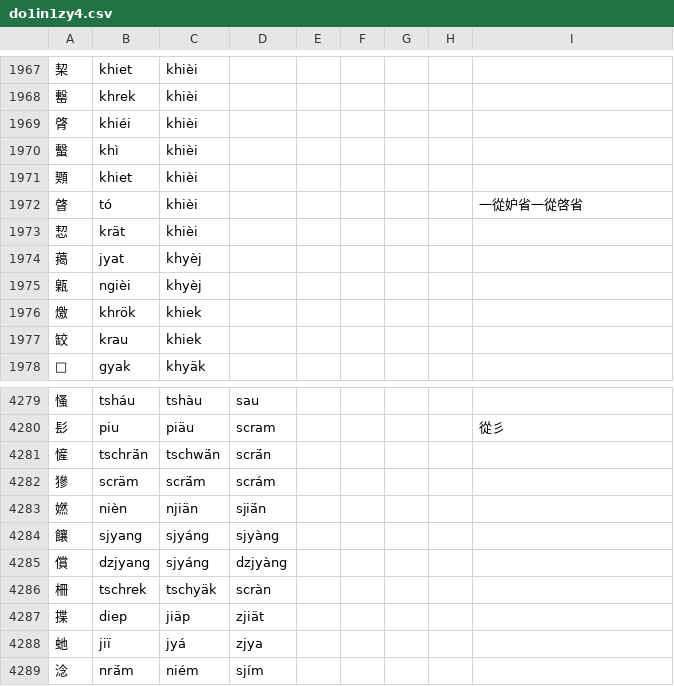
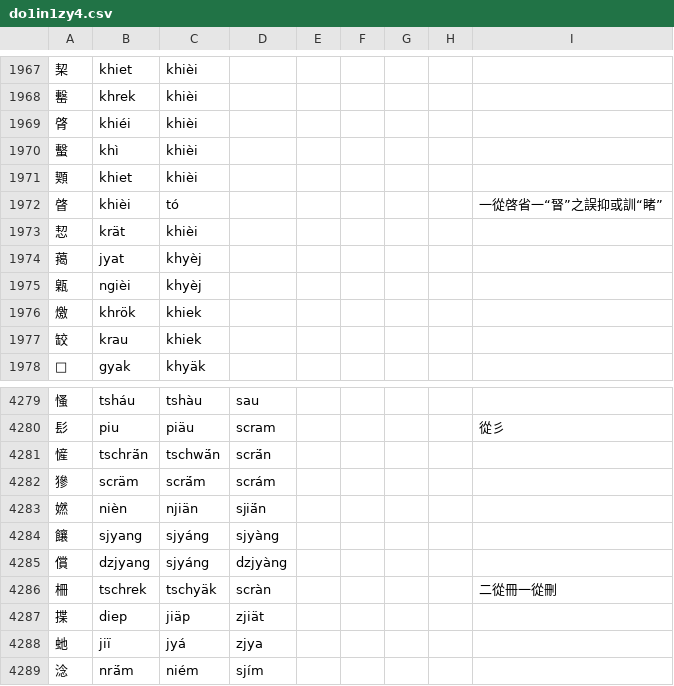
Before and after one commit to uliloewi/zhong1gu3li3in1, a CSV file: zhongguliin/do1in1zy4.csv, drawn as a sheet; only a part is shown, gaps mark what is left out.

Commit message:
釋柵䁈

```diff
--- a/zhongguliin/do1in1zy4.csv
+++ b/zhongguliin/do1in1zy4.csv
@@ -1971,3 +1971,3 @@
 䫔,khiet,khièi,,,,,,
-䁈,tó,khièi,,,,,,一從妒省一從啓省
+䁈,khièi,tó,,,,,,一從啓省一“䀾”之誤抑或訓“睹”
 恝,krät,khièi,,,,,,
@@ -4285,3 +4285,3 @@
 償,dzjyang,sjyáng,dzjyàng,,,,,
-柵,tschrek,tschyäk,scràn,,,,,
+柵,tschrek,tschyäk,scràn,,,,,二從冊一從刪
 揲,diep,jiäp,zjiät,,,,,
```
